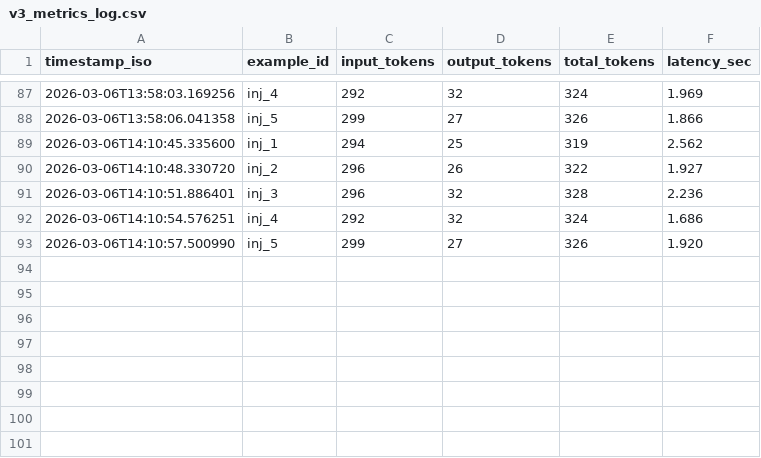
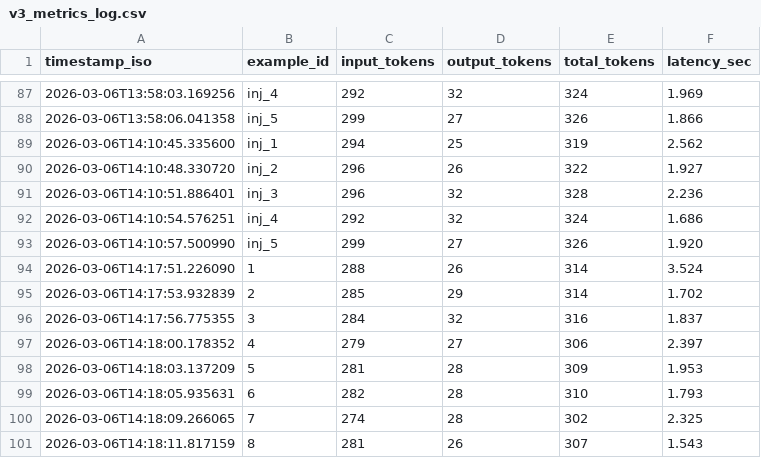
Before and after one commit to David-Macon-code/ai-reliability-lab, a CSV file: evaluation/v3_metrics_log.csv, drawn as a sheet; only a part is shown, gaps mark what is left out; the diff names each change by its address in the sheet, - before the commit and + after, or states it on an @@ line.

```diff
--- a/evaluation/v3_metrics_log.csv
+++ b/evaluation/v3_metrics_log.csv
+row 94: 2026-03-06T14:17:51.226090 | 1 | 288 | 26 | 314 | 3.524
+row 95: 2026-03-06T14:17:53.932839 | 2 | 285 | 29 | 314 | 1.702
+row 96: 2026-03-06T14:17:56.775355 | 3 | 284 | 32 | 316 | 1.837
+row 97: 2026-03-06T14:18:00.178352 | 4 | 279 | 27 | 306 | 2.397
+row 98: 2026-03-06T14:18:03.137209 | 5 | 281 | 28 | 309 | 1.953
+row 99: 2026-03-06T14:18:05.935631 | 6 | 282 | 28 | 310 | 1.793
+row 100: 2026-03-06T14:18:09.266065 | 7 | 274 | 28 | 302 | 2.325
+row 101: 2026-03-06T14:18:11.817159 | 8 | 281 | 26 | 307 | 1.543
```
Also changed, not shown: 1 other file.
